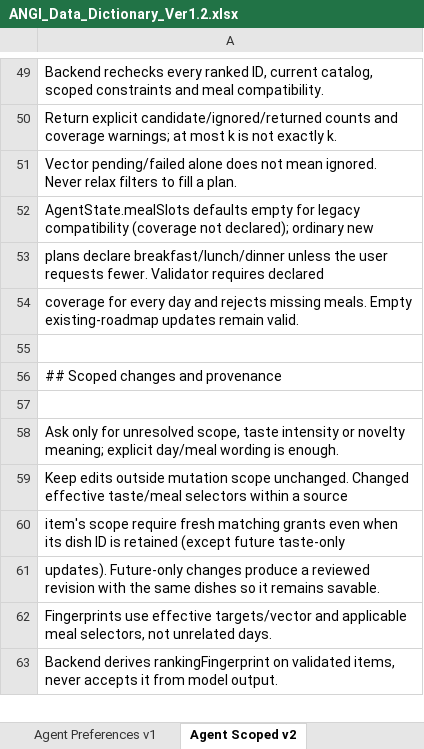
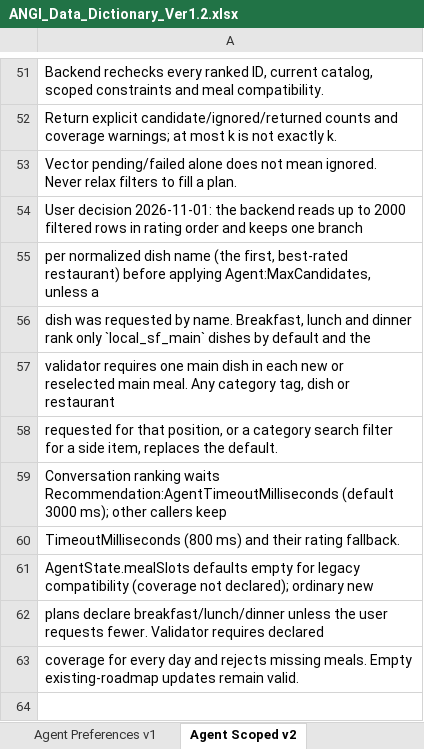
Before and after one commit to predtn/angi-backend, an Excel workbook: .docs/ANGI_Data_Dictionary_Ver1.2.xlsx, sheet Agent Scoped v2, drawn as a sheet; only a part is shown, gaps mark what is left out; the shorter side is filled out with more unchanged rows; values as stored, in another font and other column widths than the file's, no borders; the diff covers the shown part only; the diff names each change by its address in the sheet, - before the commit and + after, or states it on an @@ line.

```diff
--- a/.docs/ANGI_Data_Dictionary_Ver1.2.xlsx (sheet Agent Scoped v2)
+++ b/.docs/ANGI_Data_Dictionary_Ver1.2.xlsx (sheet Agent Scoped v2)
+row 54: User decision 2026-11-01: the backend reads up to 2000 filtered rows in rating order and keeps one branch
+row 55: per normalized dish name (the first, best-rated restaurant) before applying Agent:MaxCandidates, unless a
+row 56: dish was requested by name. Breakfast, lunch and dinner rank only `local_sf_main` dishes by default and the
+row 57: validator requires one main dish in each new or reselected main meal. Any category tag, dish or restaurant
+row 58: requested for that position, or a category search filter for a side item, replaces the default.
+row 59: Conversation ranking waits Recommendation:AgentTimeoutMilliseconds (default 3000 ms); other callers keep
+row 60: TimeoutMilliseconds (800 ms) and their rating fallback.
```
Also changed, not shown: 96 added rows and 3 edited cells elsewhere in this sheet, .docs/ANGI_API_Design_Ver1.8.xlsx, 1 other file.
